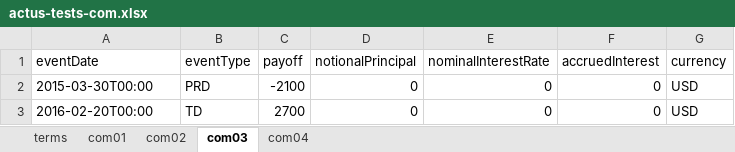
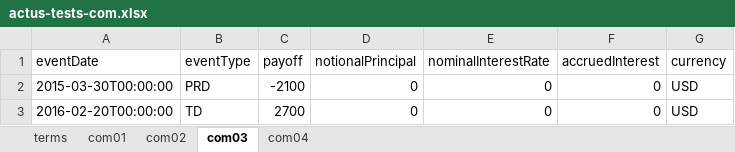
Before and after one commit to actusfrf/actus-tests, an Excel workbook: data/excel/actus-tests-com.xlsx, sheet com03, drawn as a sheet; values as stored, in another font and other column widths than the file's, no borders; charts and pictures not drawn; the diff names each change by its address in the sheet, - before the commit and + after, or states it on an @@ line.

```diff
--- a/data/excel/actus-tests-com.xlsx (sheet com03)
+++ b/data/excel/actus-tests-com.xlsx (sheet com03)
-A2 (eventDate): 2015-03-30T00:00
+A2 (eventDate): 2015-03-30T00:00:00
-A3 (eventDate): 2016-02-20T00:00
+A3 (eventDate): 2016-02-20T00:00:00
```
Also changed, not shown: sheet com04, sheet com02, sheet com01, charts or pictures, data/excel/actus-tests-clm.xlsx, data/excel/actus-tests-fxout.xlsx, 11 other files.
